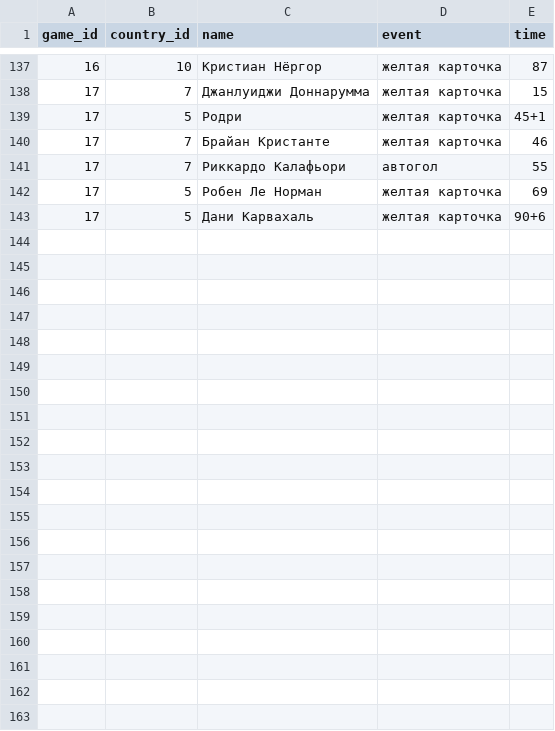
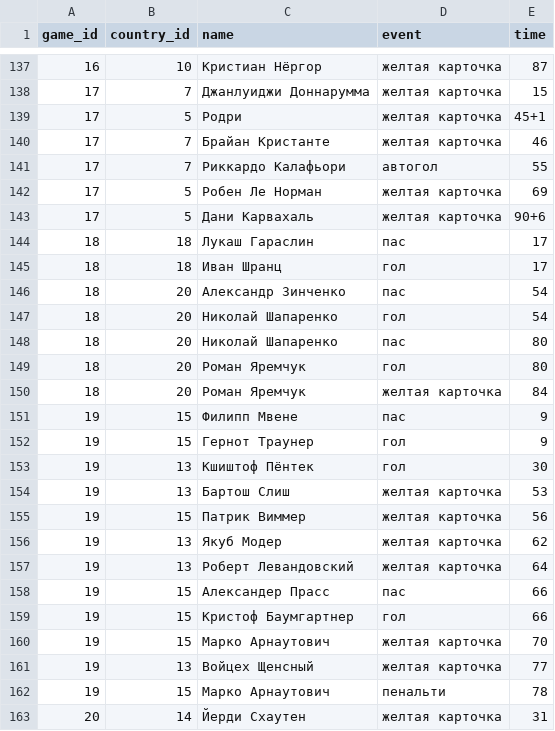
Before and after one commit to elp87/Euro-2024, a CSV file: events.csv, drawn as a sheet; only a part is shown, gaps mark what is left out.

```diff
--- a/events.csv
+++ b/events.csv
@@ -143 +143,21 @@ game_id,country_id,name,event,time
 17,5,Дани Карвахаль,желтая карточка,90+6
+18,18,Лукаш Гараслин,пас,17
+18,18,Иван Шранц,гол,17
+18,20,Александр Зинченко,пас,54
+18,20,Николай Шапаренко,гол,54
+18,20,Николай Шапаренко,пас,80
+18,20,Роман Яремчук,гол,80
+18,20,Роман Яремчук,желтая карточка,84
+19,15,Филипп Мвене,пас,9
+19,15,Гернот Траунер,гол,9
+19,13,Кшиштоф Пёнтек,гол,30
+19,13,Бартош Слиш,желтая карточка,53
+19,15,Патрик Виммер,желтая карточка,56
+19,13,Якуб Модер,желтая карточка,62
+19,13,Роберт Левандовский,желтая карточка,64
+19,15,Александер Прасс,пас,66
+19,15,Кристоф Баумгартнер,гол,66
+19,15,Марко Арнаутович,желтая карточка,70
+19,13,Войцех Щенсный,желтая карточка,77
+19,15,Марко Арнаутович,пенальти,78
+20,14,Йерди Схаутен,желтая карточка,31
```
Also changed, not shown: games.csv, lineups.csv, 1 other file.
